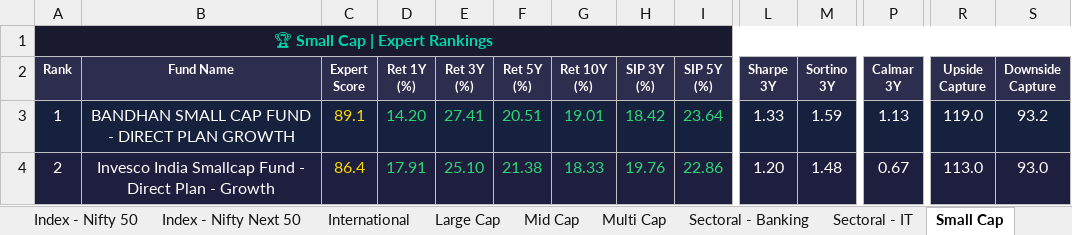
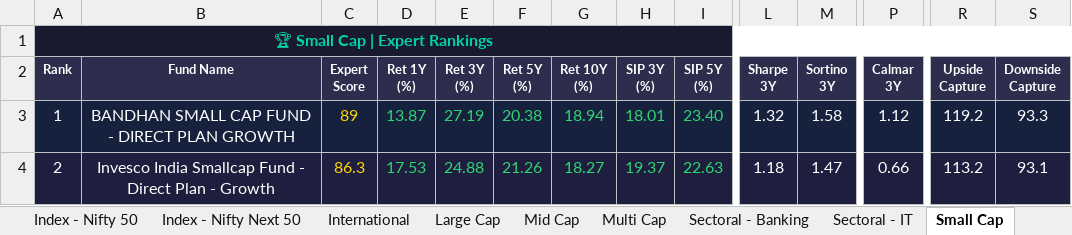
Before and after one commit to myfinancialria/mf-data-fetcher, an Excel workbook: output/MF_Expert_Rankings.xlsx, sheet Small Cap, drawn as a sheet; only a part is shown, gaps mark what is left out; values as stored, in another font and other column widths than the file's, no borders; the diff covers the shown part only; the diff names each change by its address in the sheet, - before the commit and + after, or states it on an @@ line.

```diff
--- a/output/MF_Expert_Rankings.xlsx (sheet Small Cap)
+++ b/output/MF_Expert_Rankings.xlsx (sheet Small Cap)
-C3 (Expert Score): 89.1
+C3 (Expert Score): 89
-D3 (Ret 1Y (%)): 14.20
+D3 (Ret 1Y (%)): 13.87
-E3 (Ret 3Y (%)): 27.41
+E3 (Ret 3Y (%)): 27.19
-F3 (Ret 5Y (%)): 20.51
+F3 (Ret 5Y (%)): 20.38
-G3 (Ret 10Y (%)): 19.01
+G3 (Ret 10Y (%)): 18.94
-H3 (SIP 3Y (%)): 18.42
+H3 (SIP 3Y (%)): 18.01
-I3 (SIP 5Y (%)): 23.64
+I3 (SIP 5Y (%)): 23.40
-L3 (Sharpe 3Y): 1.33
+L3 (Sharpe 3Y): 1.32
-M3 (Sortino 3Y): 1.59
+M3 (Sortino 3Y): 1.58
-P3 (Calmar 3Y): 1.13
+P3 (Calmar 3Y): 1.12
-R3 (Upside Capture): 119.0
+R3 (Upside Capture): 119.2
-S3 (Downside Capture): 93.2
+S3 (Downside Capture): 93.3
-C4 (Expert Score): 86.4
+C4 (Expert Score): 86.3
-D4 (Ret 1Y (%)): 17.91
+D4 (Ret 1Y (%)): 17.53
-E4 (Ret 3Y (%)): 25.10
+E4 (Ret 3Y (%)): 24.88
-F4 (Ret 5Y (%)): 21.38
+F4 (Ret 5Y (%)): 21.26
-G4 (Ret 10Y (%)): 18.33
+G4 (Ret 10Y (%)): 18.27
-H4 (SIP 3Y (%)): 19.76
+H4 (SIP 3Y (%)): 19.37
-I4 (SIP 5Y (%)): 22.86
+I4 (SIP 5Y (%)): 22.63
-L4 (Sharpe 3Y): 1.20
+L4 (Sharpe 3Y): 1.18
-M4 (Sortino 3Y): 1.48
+M4 (Sortino 3Y): 1.47
-P4 (Calmar 3Y): 0.67
+P4 (Calmar 3Y): 0.66
-R4 (Upside Capture): 113.0
+R4 (Upside Capture): 113.2
-S4 (Downside Capture): 93.0
+S4 (Downside Capture): 93.1
```
Also changed, not shown: 11 added rows, 11 removed rows, 576 edited cells and cell formats elsewhere in this sheet, sheet Mid Cap, sheet Sectoral - Banking, sheet Flexi Cap, sheet Balanced Advantage, sheet ELSS, sheet Debt - Liquid, 11 more sheets, 5 other files.
